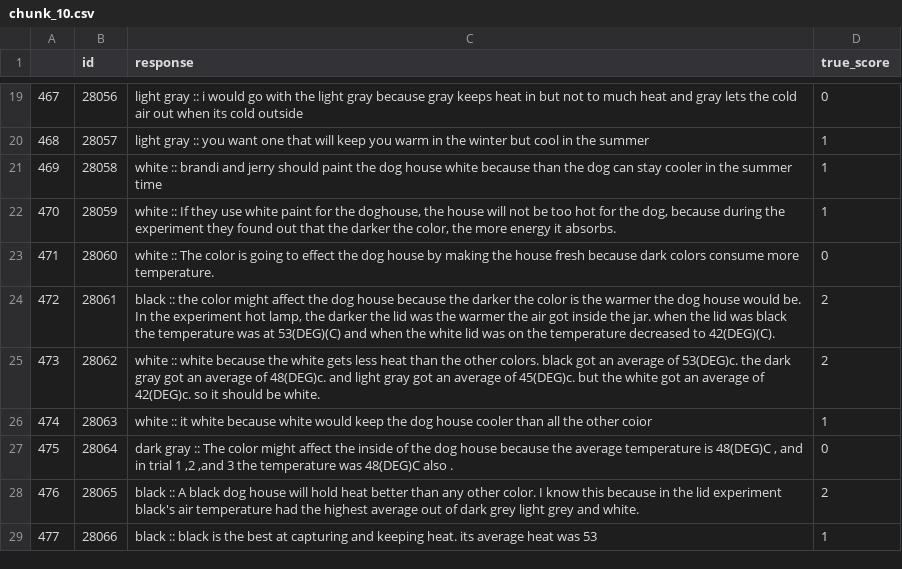
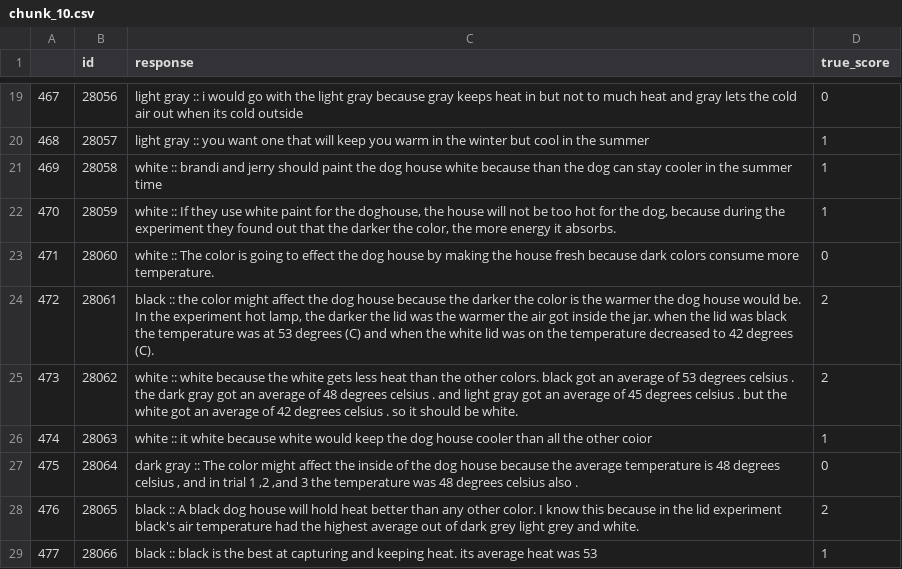
Before and after one commit to wallacenpj/data-repository, a CSV file: chunk_10.csv, drawn as a sheet; only a part is shown, gaps mark what is left out; the diff covers the shown part only.

```diff
--- a/chunk_10.csv
+++ b/chunk_10.csv
@@ -23,6 +23,6 @@
 471,28060,white :: The color is going to effect the dog house by making the house fresh because dark colors consume more temperature.,0
-472,28061,"black :: the color might affect the dog house because the darker the color is the warmer the dog house would be. In the experiment hot lamp, the darker the lid was the warmer the air got inside the jar. when the lid was black the temperature was at 53(DEG)(C) and when the white lid was on the temperature decreased to 42(DEG)(C).",2
-473,28062,white :: white because the white gets less heat than the other colors. black got an average of 53(DEG)c. the dark gray got an average of 48(DEG)c. and light gray got an average of 45(DEG)c. but the white got an average of 42(DEG)c. so it should be white.,2
+472,28061,"black :: the color might affect the dog house because the darker the color is the warmer the dog house would be. In the experiment hot lamp, the darker the lid was the warmer the air got inside the jar. when the lid was black the temperature was at 53 degrees (C) and when the white lid was on the temperature decreased to 42 degrees (C).",2
+473,28062,white :: white because the white gets less heat than the other colors. black got an average of 53 degrees celsius . the dark gray got an average of 48 degrees celsius . and light gray got an average of 45 degrees celsius . but the white got an average of 42 degrees celsius . so it should be white.,2
 474,28063,white :: it white because white would keep the dog house cooler than all the other coior,1
-475,28064,"dark gray :: The color might affect the inside of the dog house because the average temperature is 48(DEG)C , and in trial 1 ,2 ,and 3 the temperature was 48(DEG)C also .",0
+475,28064,"dark gray :: The color might affect the inside of the dog house because the average temperature is 48 degrees celsius  , and in trial 1 ,2 ,and 3 the temperature was 48 degrees celsius  also .",0
 476,28065,black :: A black dog house will hold heat better than any other color. I know this because in the lid experiment black's air temperature had the highest average out of dark grey light grey and white.,2
```
Also changed, not shown: 11 edited cells elsewhere in this file, chunk_1.csv, chunk_4.csv, 8 other files.
